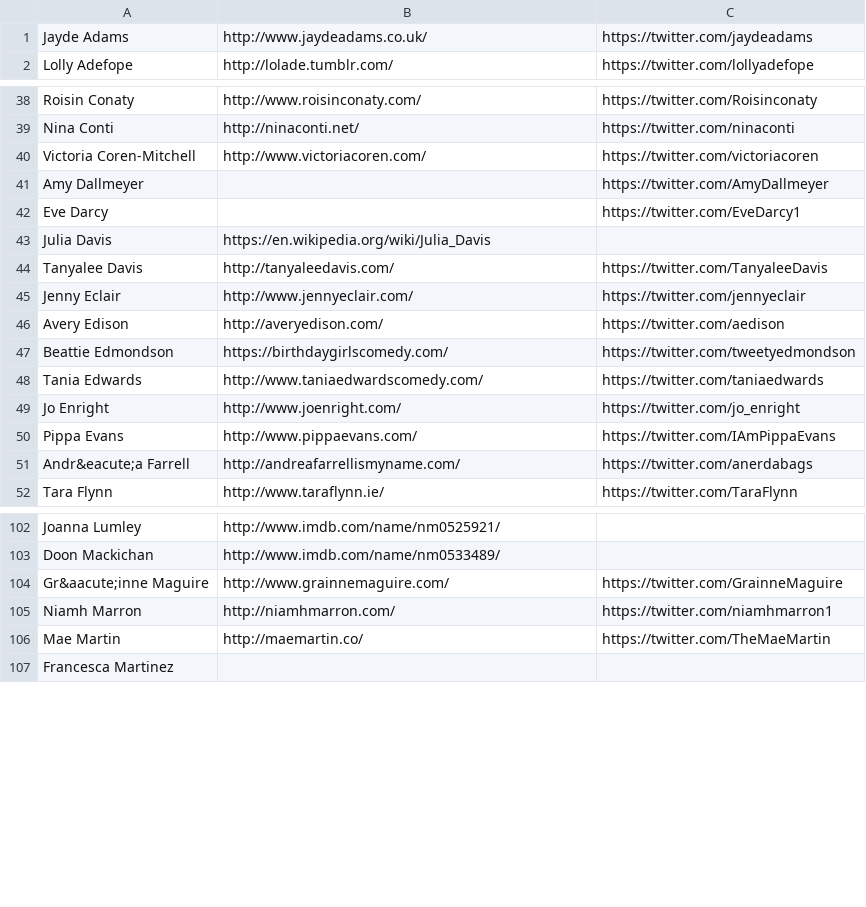
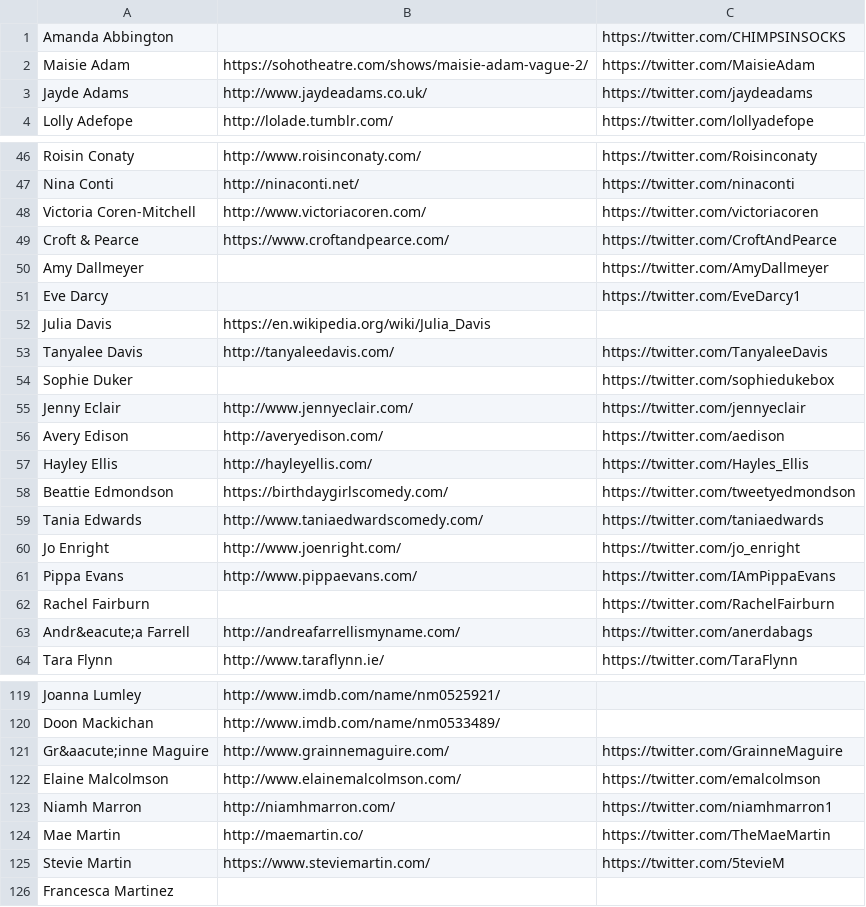
Before and after one commit to slowe/panelshows, a TSV file: funnywomen.tsv, drawn as a sheet; only a part is shown, gaps mark what is left out; the diff covers the shown part only; the diff names each change by its address in the sheet, - before the commit and + after, or states it on an @@ line.

```diff
--- a/funnywomen.tsv
+++ b/funnywomen.tsv
+row 1: Amanda Abbington |  | https://twitter.com/CHIMPSINSOCKS
+row 2: Maisie Adam | https://sohotheatre.com/shows/maisie-adam-vague-2/ | https://twitter.com/MaisieAdam
+row 49: Croft & Pearce | https://www.croftandpearce.com/ | https://twitter.com/CroftAndPearce
+row 54: Sophie Duker |  | https://twitter.com/sophiedukebox
+row 57: Hayley Ellis | http://hayleyellis.com/ | https://twitter.com/Hayles_Ellis
+row 62: Rachel Fairburn |  | https://twitter.com/RachelFairburn
+row 122: Elaine Malcolmson | http://www.elainemalcolmson.com/ | https://twitter.com/emalcolmson
+row 125: Stevie Martin | https://www.steviemartin.com/ | https://twitter.com/5tevieM
```
Also changed, not shown: 18 added rows, 1 moved row and 2 edited cells elsewhere in this file, 1 other file.
